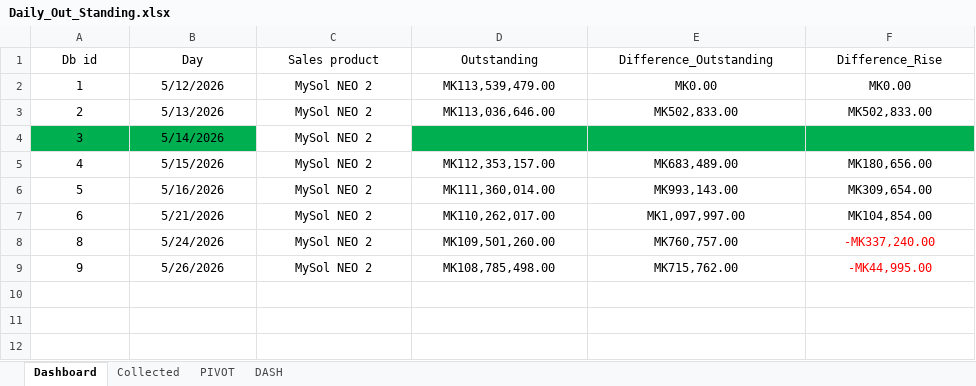
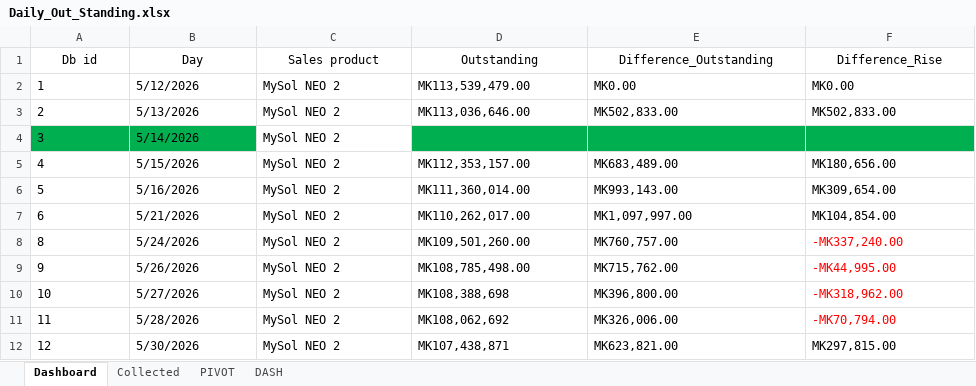
Before and after one commit to Brightpaipila/Recovery_nnnf, an Excel workbook: data/Daily_Out_Standing.xlsx, sheet Dashboard, drawn as a sheet; values as stored, in another font and other column widths than the file's, no borders; table styles not drawn; the diff names each change by its address in the sheet, - before the commit and + after, or states it on an @@ line.

```diff
--- a/data/Daily_Out_Standing.xlsx (sheet Dashboard)
+++ b/data/Daily_Out_Standing.xlsx (sheet Dashboard)
-A2:F3 alignment: center
+A2:F3 alignment: left
-A4:C4 alignment: center
+A4:C4 alignment: left
-A5:F9 alignment: center
+A5:F9 alignment: left
+row 10: 10 | 5/27/2026 | MySol NEO 2 | MK108,388,698 | MK396,800.00 | -MK318,962.00
+row 11: 11 | 5/28/2026 | MySol NEO 2 | MK108,062,692 | MK326,006.00 | -MK70,794.00
+row 12: 12 | 5/30/2026 | MySol NEO 2 | MK107,438,871 | MK623,821.00 | MK297,815.00
```
Also changed, not shown: sheet PIVOT, charts or pictures, 3 other files.
